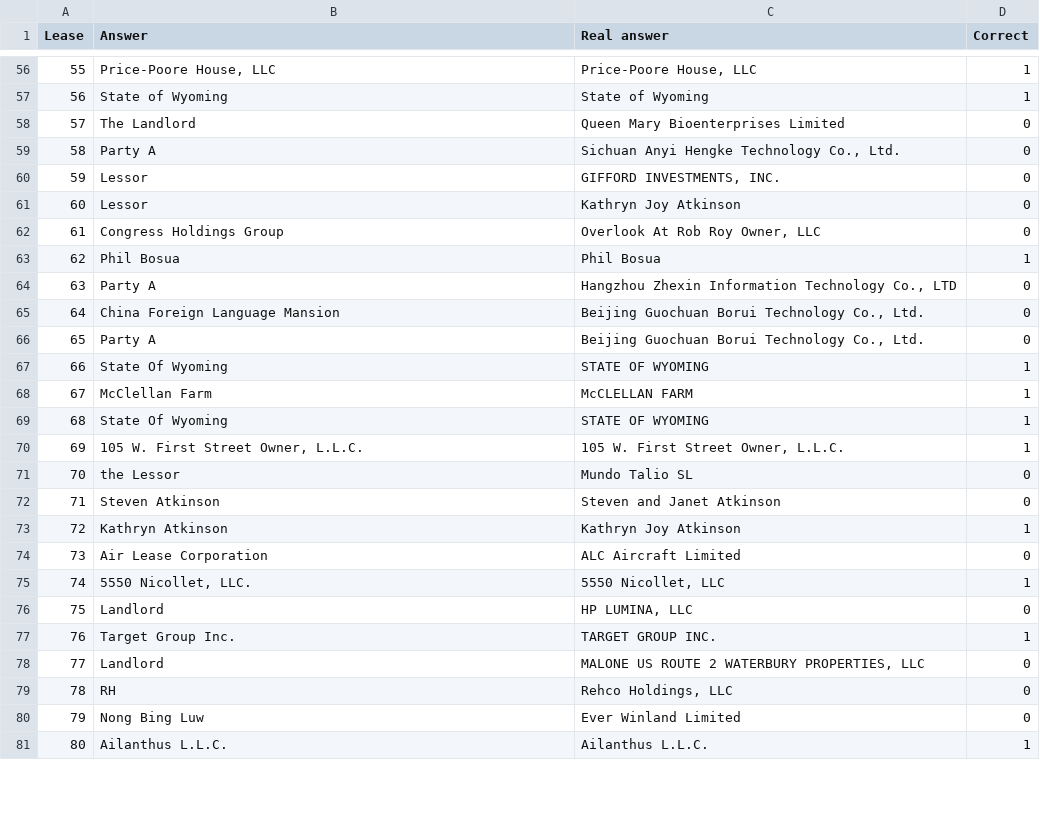
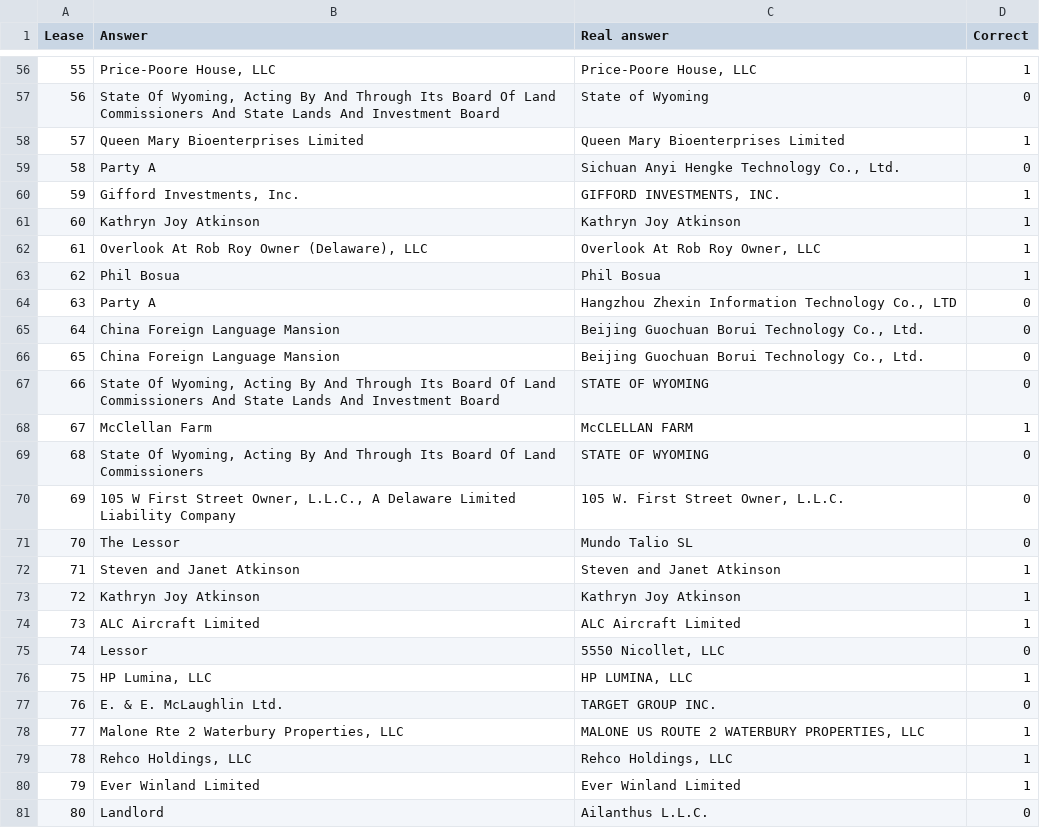
Before and after one commit to DavidArmendariz/eafit-tesis, a CSV file: notebooks/prompt_tuning/results/lessor_name_prompt_tuning_v7.csv, drawn as a sheet; only a part is shown, gaps mark what is left out; the diff covers the shown part only.

```diff
--- a/notebooks/prompt_tuning/results/lessor_name_prompt_tuning_v7.csv
+++ b/notebooks/prompt_tuning/results/lessor_name_prompt_tuning_v7.csv
@@ -56,8 +56,8 @@ Lease,Answer,Real answer,Correct
 55,"Price-Poore House, LLC","Price-Poore House, LLC",1
-56,State of Wyoming,State of Wyoming,1
-57,The Landlord,Queen Mary Bioenterprises Limited,0
+56,"State Of Wyoming, Acting By And Through Its Board Of Land Commissioners And State Lands And Investment Board",State of Wyoming,0
+57,Queen Mary Bioenterprises Limited,Queen Mary Bioenterprises Limited,1
 58,Party A,"Sichuan Anyi Hengke Technology Co., Ltd.",0
-59,Lessor,"GIFFORD INVESTMENTS, INC.",0
-60,Lessor,Kathryn Joy Atkinson,0
-61,Congress Holdings Group,"Overlook At Rob Roy Owner, LLC",0
+59,"Gifford Investments, Inc.","GIFFORD INVESTMENTS, INC.",1
+60,Kathryn Joy Atkinson,Kathryn Joy Atkinson,1
+61,"Overlook At Rob Roy Owner (Delaware), LLC","Overlook At Rob Roy Owner, LLC",1
 62,Phil Bosua,Phil Bosua,1
@@ -65,17 +65,17 @@ Lease,Answer,Real answer,Correct
 64,China Foreign Language Mansion,"Beijing Guochuan Borui Technology Co., Ltd.",0
-65,Party A,"Beijing Guochuan Borui Technology Co., Ltd.",0
-66,State Of Wyoming,STATE OF WYOMING,1
+65,China Foreign Language Mansion,"Beijing Guochuan Borui Technology Co., Ltd.",0
+66,"State Of Wyoming, Acting By And Through Its Board Of Land Commissioners And State Lands And Investment Board",STATE OF WYOMING,0
 67,McClellan Farm,McCLELLAN FARM,1
-68,State Of Wyoming,STATE OF WYOMING,1
-69,"105 W. First Street Owner, L.L.C.","105 W. First Street Owner, L.L.C.",1
-70,the Lessor,Mundo Talio SL,0
-71,Steven Atkinson,Steven and Janet Atkinson,0
-72,Kathryn Atkinson,Kathryn Joy Atkinson,1
-73,Air Lease Corporation,ALC Aircraft Limited,0
-74,"5550 Nicollet, LLC.","5550 Nicollet, LLC",1
-75,Landlord,"HP LUMINA, LLC",0
-76,Target Group Inc.,TARGET GROUP INC.,1
-77,Landlord,"MALONE US ROUTE 2 WATERBURY PROPERTIES, LLC",0
-78,RH,"Rehco Holdings, LLC",0
-79,Nong Bing Luw,Ever Winland Limited,0
-80,Ailanthus L.L.C.,Ailanthus L.L.C.,1
+68,"State Of Wyoming, Acting By And Through Its Board Of Land Commissioners",STATE OF WYOMING,0
+69,"105 W First Street Owner, L.L.C., A Delaware Limited Liability Company","105 W. First Street Owner, L.L.C.",0
+70,The Lessor,Mundo Talio SL,0
+71,Steven and Janet Atkinson,Steven and Janet Atkinson,1
+72,Kathryn Joy Atkinson,Kathryn Joy Atkinson,1
+73,ALC Aircraft Limited,ALC Aircraft Limited,1
+74,Lessor,"5550 Nicollet, LLC",0
+75,"HP Lumina, LLC","HP LUMINA, LLC",1
+76,E. & E. McLaughlin Ltd.,TARGET GROUP INC.,0
+77,"Malone Rte 2 Waterbury Properties, LLC","MALONE US ROUTE 2 WATERBURY PROPERTIES, LLC",1
+78,"Rehco Holdings, LLC","Rehco Holdings, LLC",1
+79,Ever Winland Limited,Ever Winland Limited,1
+80,Landlord,Ailanthus L.L.C.,0
```
Also changed, not shown: 93 edited cells elsewhere in this file, notebooks/prompt_tuning/results/lessor_name_prompt_tuning_v6.csv, 5 other files.
